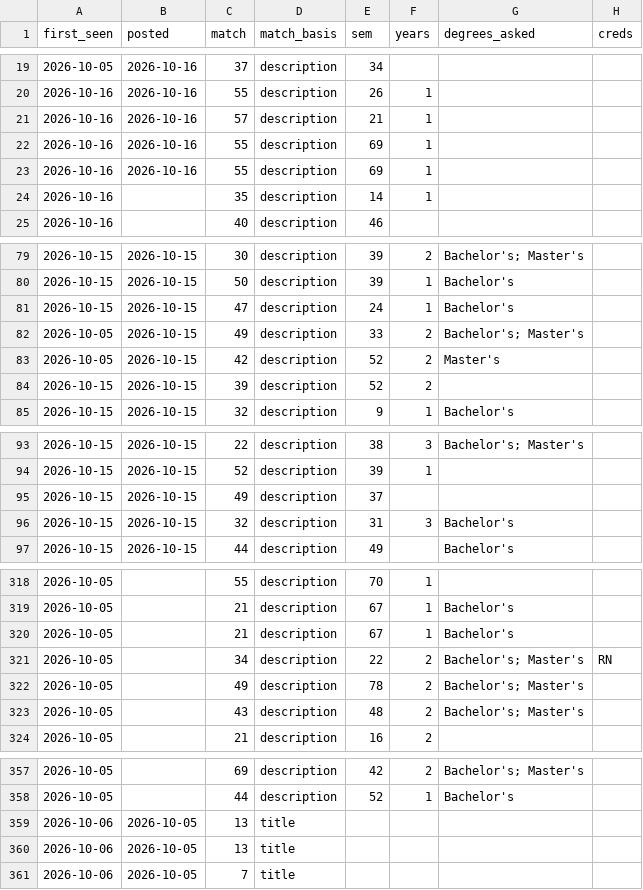
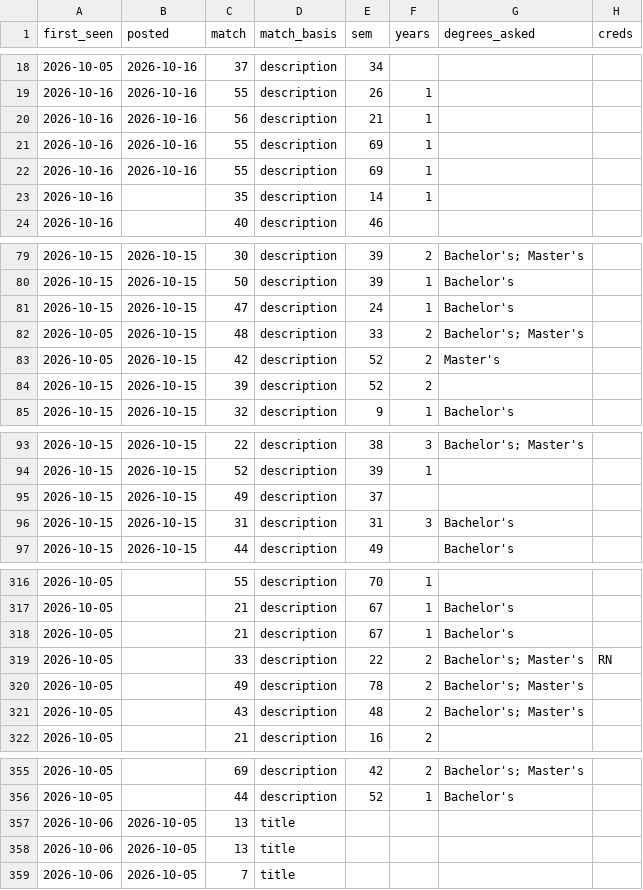
Before and after one commit to Neal-dandrea/health-information-jobs, a CSV file: docs/listings.csv, drawn as a sheet; only a part is shown, gaps mark what is left out; addresses are those after the commit; the diff covers the shown part only; the diff names each change by its address in the sheet, - before the commit and + after, or states it on an @@ line.

```diff
--- a/docs/listings.csv
+++ b/docs/listings.csv
-C20 (match): 57
+C20 (match): 56
-C82 (match): 49
+C82 (match): 48
-C96 (match): 32
+C96 (match): 31
-C319 (match): 34
+C319 (match): 33
@@ row 360 moved to row 357: 2026-10-06 @@
```
Also changed, not shown: 2 added rows, 4 removed rows and 14 edited cells elsewhere in this file, 7 other files.
